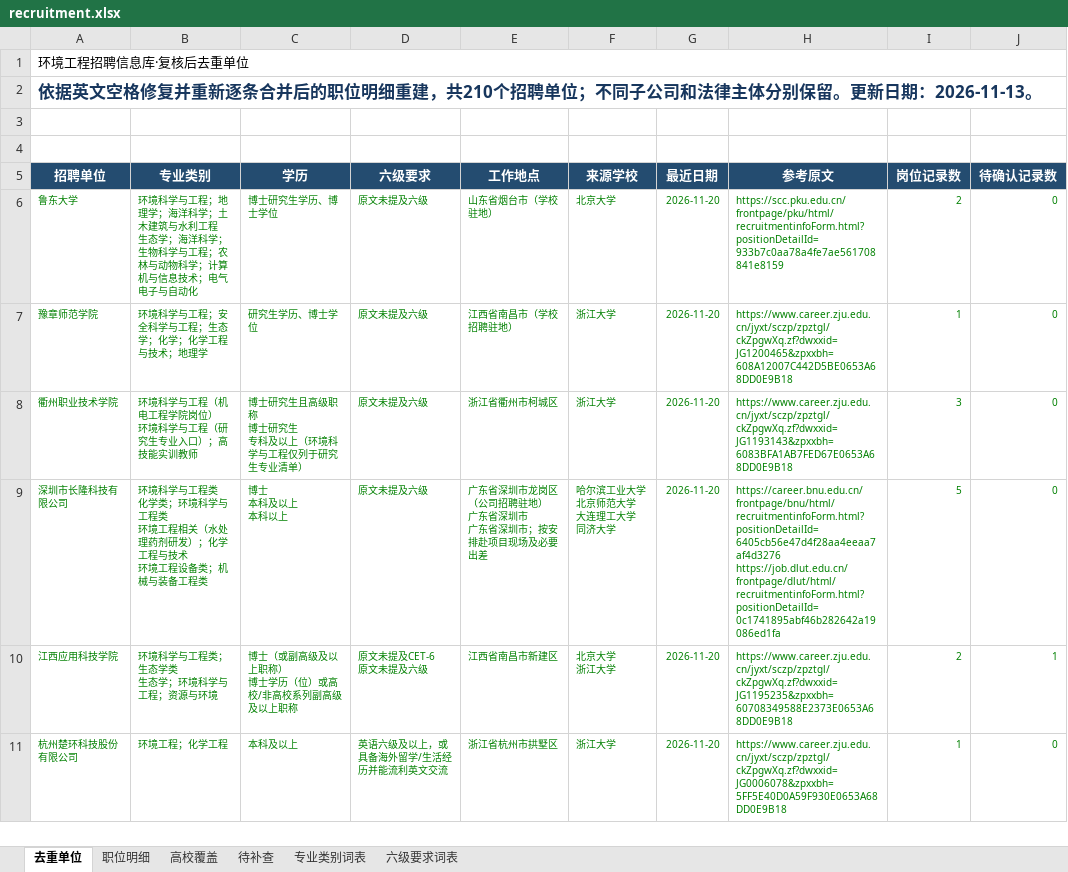
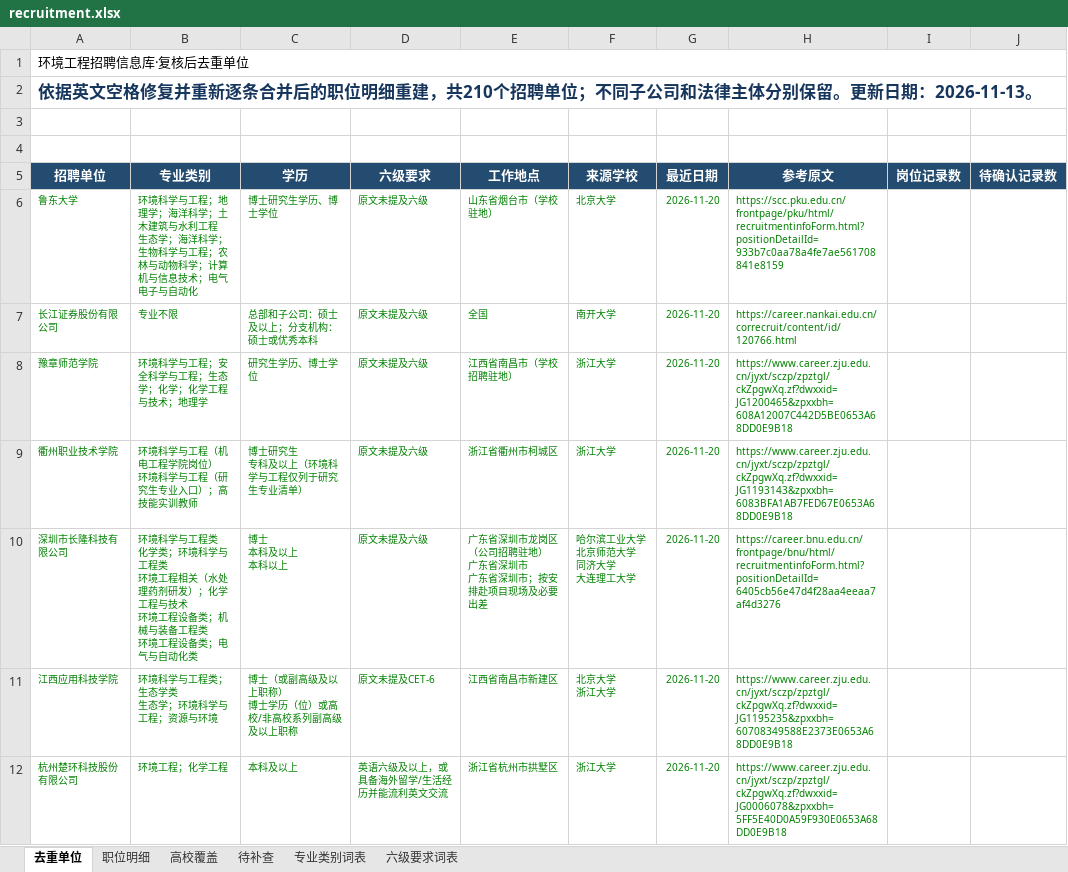
Before and after one commit to sch401/recruitment-jobs, an Excel workbook: env-jobs/recruitment.xlsx, sheet 去重单位, drawn as a sheet; only a part is shown; values as stored, in another font and other column widths than the file's, no borders; table styles not drawn; addresses are those after the commit; ↵ is a line break in a cell; the diff covers the shown part only; the diff names each change by its address in the sheet, - before the commit and + after, or states it on an @@ line.

```diff
--- a/env-jobs/recruitment.xlsx (sheet 去重单位)
+++ b/env-jobs/recruitment.xlsx (sheet 去重单位)
-I6 (岗位记录数): 2
+I6 (岗位记录数): (empty)
-J6 (待确认记录数): 0
+J6 (待确认记录数): (empty)
+row 7: 长江证券股份有限公司 | 专业不限 | 总部和子公司：硕士及以上；分支机构：硕士或优秀本科 | 原文未提及六级 | 全国 | 南开大学 | 2026-11-20 | https://career.nankai.edu.cn/correcruit/content/id/120766.html
-I8 (岗位记录数): 1
+I8 (岗位记录数): (empty)
-J8:J10 (待确认记录数): 0
+J8:J10 (待确认记录数): (empty)
-C9 (学历): 博士研究生且高级职称 ↵ 博士研究生 ↵ 专科及以上（环境科学与工程仅列于研究生专业清单）
+C9 (学历): 博士研究生 ↵ 专科及以上（环境科学与工程仅列于研究生专业清单）
-I9 (岗位记录数): 3
+I9 (岗位记录数): (empty)
-B10 (专业类别): …备工程类
+B10 (专业类别): …备工程类 ↵ 环境工程设备类；电气与自动化类
-F10 (来源学校): 哈尔滨工业大学 ↵ 北京师范大学 ↵ 大连理工大学 ↵ 同济大学
+F10 (来源学校): 哈尔滨工业大学 ↵ 北京师范大学 ↵ 同济大学 ↵ 大连理工大学
-H10 (参考原文): https://career.bnu.edu.cn/frontpage/bnu/html/recruitmentinfoForm.html?positionDetailId=6405cb56e47d4f28aa4eeaa7af4d3276 ↵ https://job.dlut.edu.cn/frontpage/dlut/html/recruitmentinfoForm.html?positionDetailId=0c1741895abf46b282642a19086ed1fa
+H10 (参考原文): https://career.bnu.edu.cn/frontpage/bnu/html/recruitmentinfoForm.html?positionDetailId=6405cb56e47d4f28aa4eeaa7af4d3276
-I10 (岗位记录数): 5
+I10 (岗位记录数): (empty)
-D11 (六级要求): 原文未提及CET-6 ↵ 原文未提及六级
+D11 (六级要求): 原文未提及CET-6
-I11 (岗位记录数): 2
+I11 (岗位记录数): (empty)
-J11 (待确认记录数): 1
+J11 (待确认记录数): (empty)
-I12 (岗位记录数): 1
+I12 (岗位记录数): (empty)
-J12 (待确认记录数): 0
+J12 (待确认记录数): (empty)
```
Also changed, not shown: 18 added rows, 18 removed rows, 563 edited cells and cell formats elsewhere in this sheet, sheet 待补查, sheet 职位明细, sheet 高校覆盖, 3 other files.
